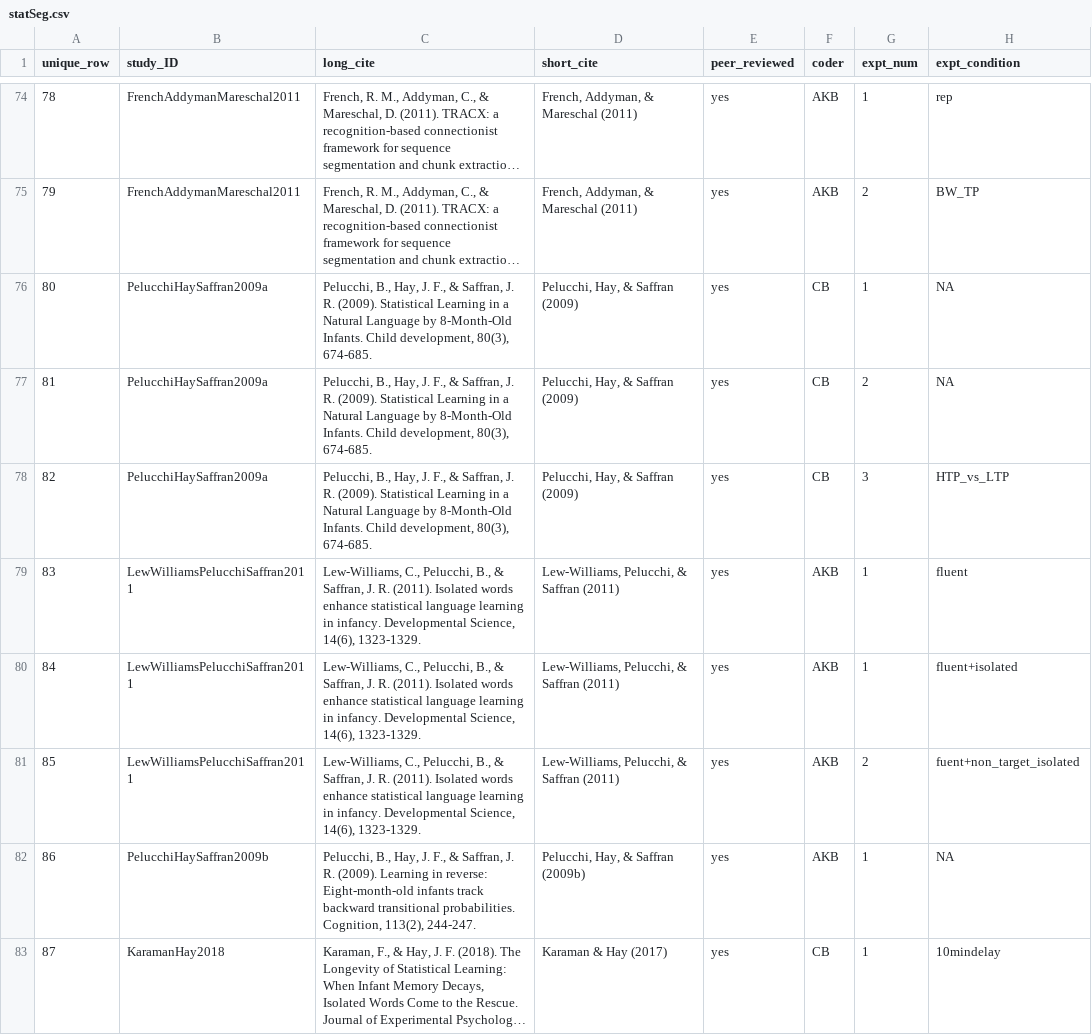
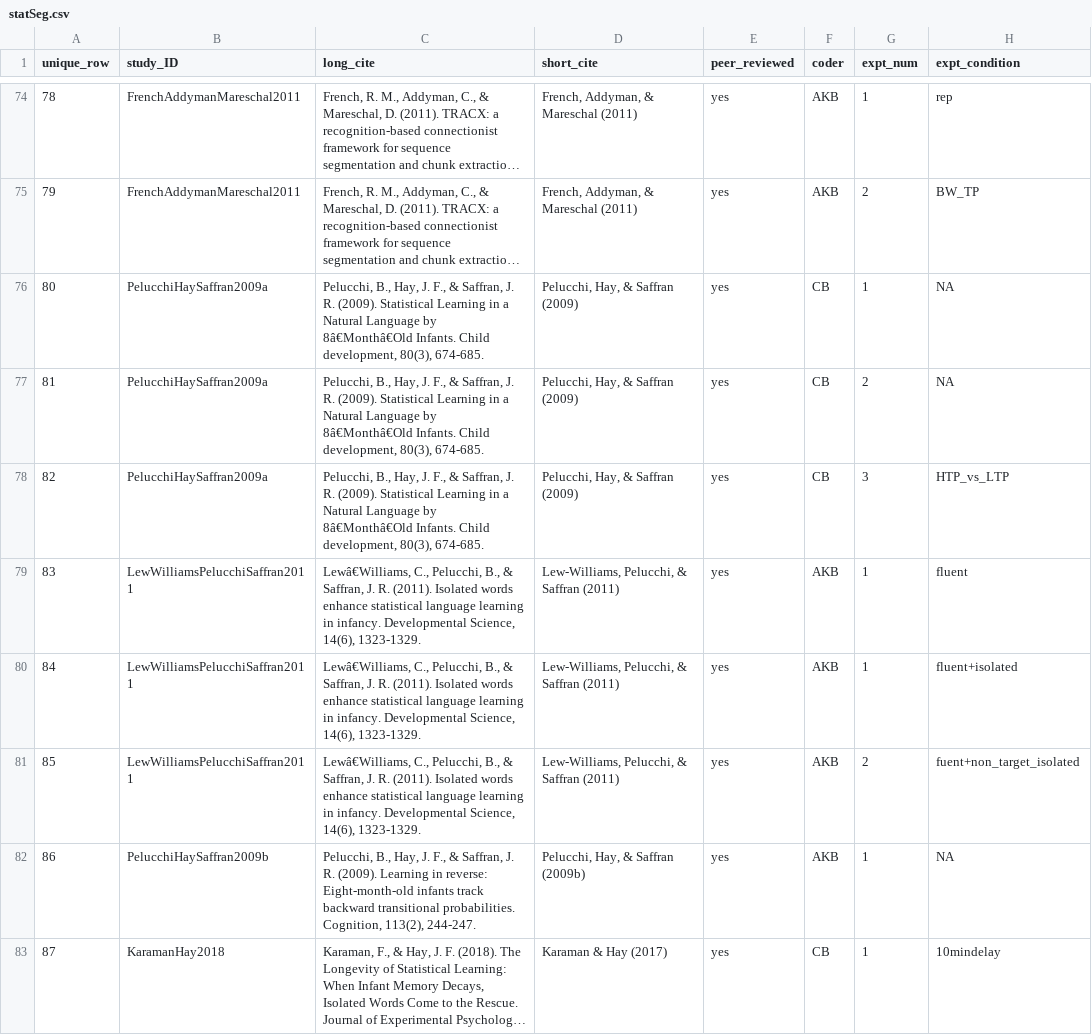
Before and after one commit to langcog/metalab2, a CSV file: shinyapps/site_data/csv/statSeg.csv, drawn as a sheet; only a part is shown, gaps mark what is left out; long unchanged cells end in …; the diff covers the shown part only; the diff names each change by its address in the sheet, - before the commit and + after, or states it on an @@ line.

```diff
--- a/shinyapps/site_data/csv/statSeg.csv
+++ b/shinyapps/site_data/csv/statSeg.csv
-C76:C78 (long_cite): …Language by 8‐Month‐Old Infants. Child…
+C76:C78 (long_cite): …Language by 8â€Monthâ€Old Infants. Child…
-C79:C81 (long_cite): Lew‐Williams, C., Pelucchi,…
+C79:C81 (long_cite): Lewâ€Williams, C., Pelucchi,…
```
Also changed, not shown: 22 edited cells elsewhere in this file, 3 other files.
